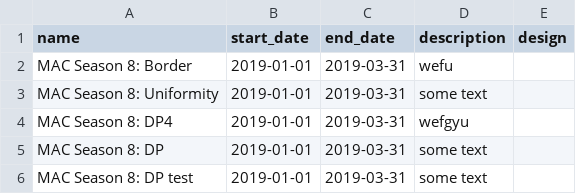
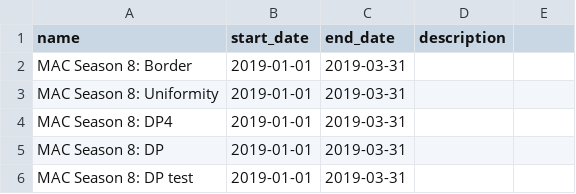
Before and after one commit to PecanProject/BETYdb-YABA, a CSV file: input_files/experiments.csv, drawn as a sheet.

Commit message:
Removed requirement for  column from experiments endpoint

```diff
--- a/input_files/experiments.csv
+++ b/input_files/experiments.csv
@@ -1,6 +1,6 @@
-name,start_date,end_date,description,design
-MAC Season 8: Border ,2019-01-01,2019-03-31,wefu,
-MAC Season 8: Uniformity ,2019-01-01,2019-03-31,some text,
-MAC Season 8: DP4 ,2019-01-01,2019-03-31,wefgyu,
-MAC Season 8: DP ,2019-01-01,2019-03-31,some text,
-MAC Season 8: DP test,2019-01-01,2019-03-31,some text,
+name,start_date,end_date,description
+MAC Season 8: Border ,2019-01-01,2019-03-31,
+MAC Season 8: Uniformity ,2019-01-01,2019-03-31,
+MAC Season 8: DP4 ,2019-01-01,2019-03-31,
+MAC Season 8: DP ,2019-01-01,2019-03-31,
+MAC Season 8: DP test,2019-01-01,2019-03-31,
```
Also changed, not shown: 2 other files.
